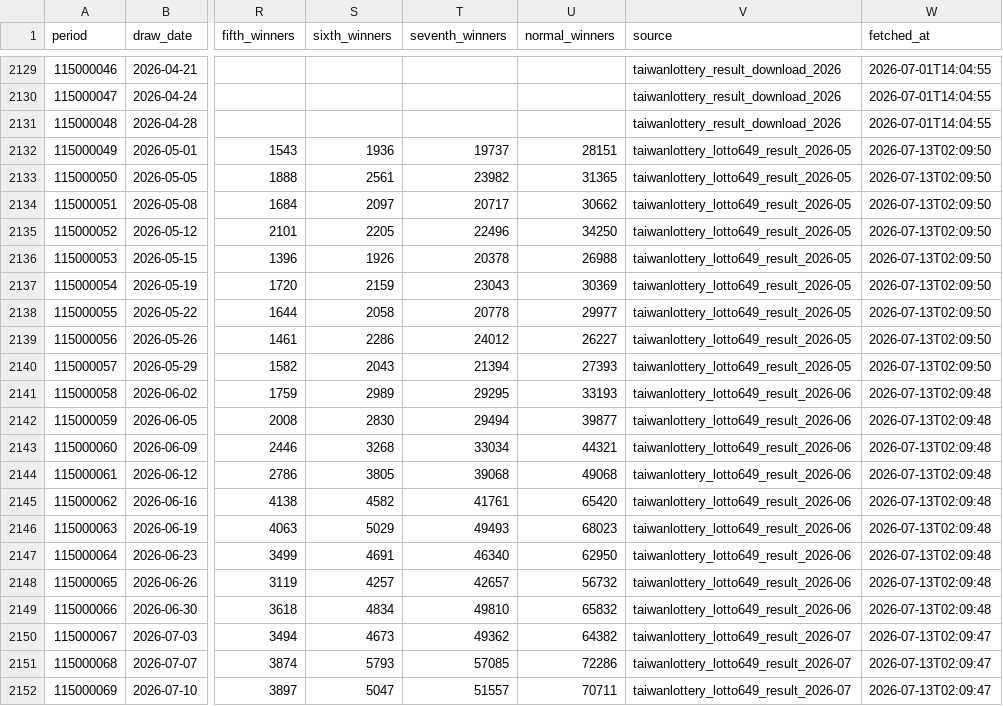
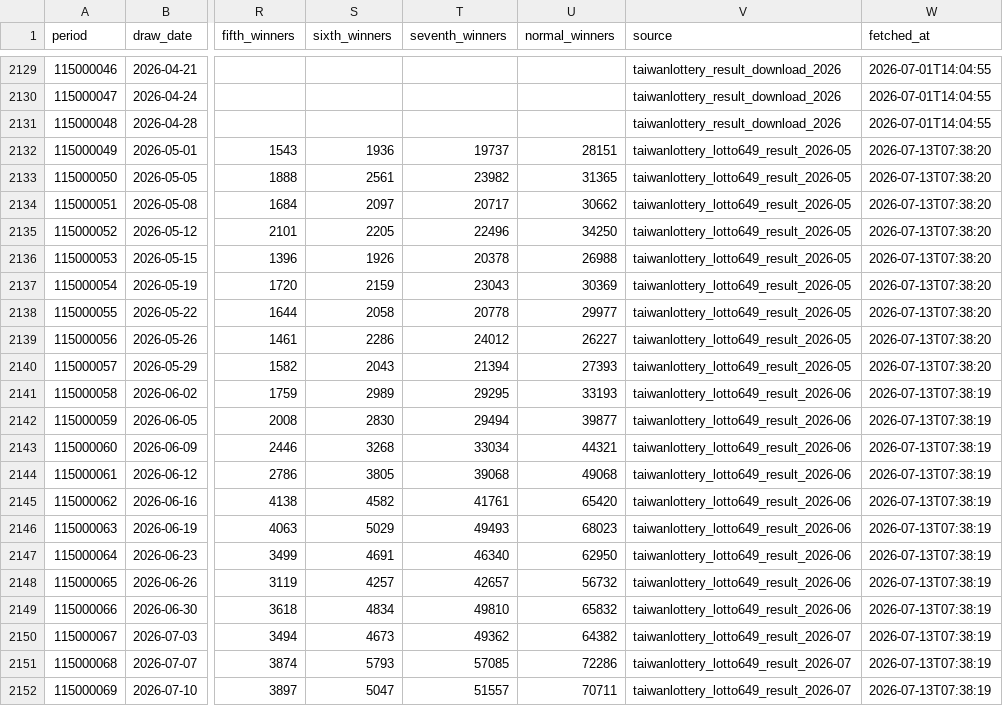
Before and after one commit to pingshen670822/taiwan-lotto649-ironlaw-cloud, a CSV file: data/lotto649.csv, drawn as a sheet; only a part is shown, gaps mark what is left out; the diff names each change by its address in the sheet, - before the commit and + after, or states it on an @@ line.

```diff
--- a/data/lotto649.csv
+++ b/data/lotto649.csv
-W2132:W2140 (fetched_at): 2026-07-13T02:09:50
+W2132:W2140 (fetched_at): 2026-07-13T07:38:20
-W2141:W2149 (fetched_at): 2026-07-13T02:09:48
+W2141:W2149 (fetched_at): 2026-07-13T07:38:19
-W2150:W2152 (fetched_at): 2026-07-13T02:09:47
+W2150:W2152 (fetched_at): 2026-07-13T07:38:19
```
Also changed, not shown: 26 other files.
